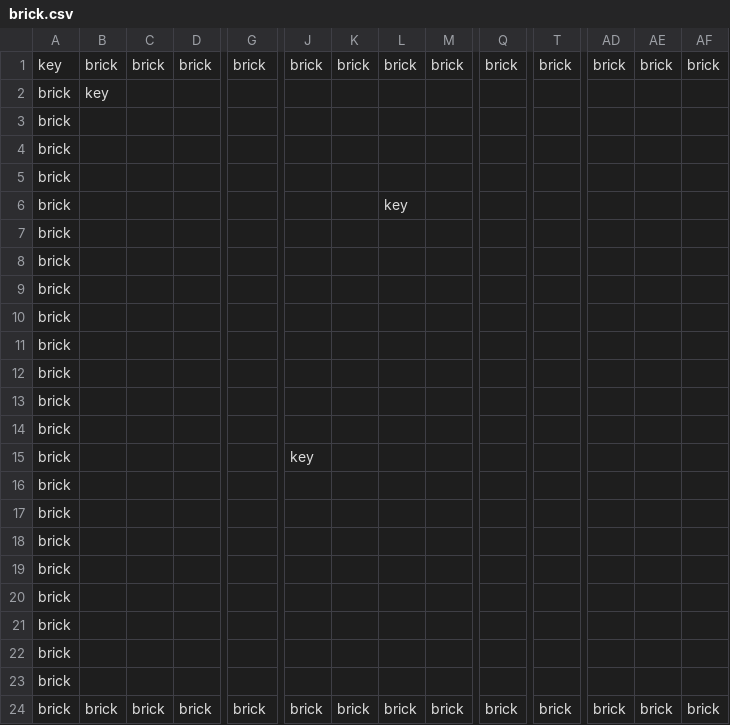
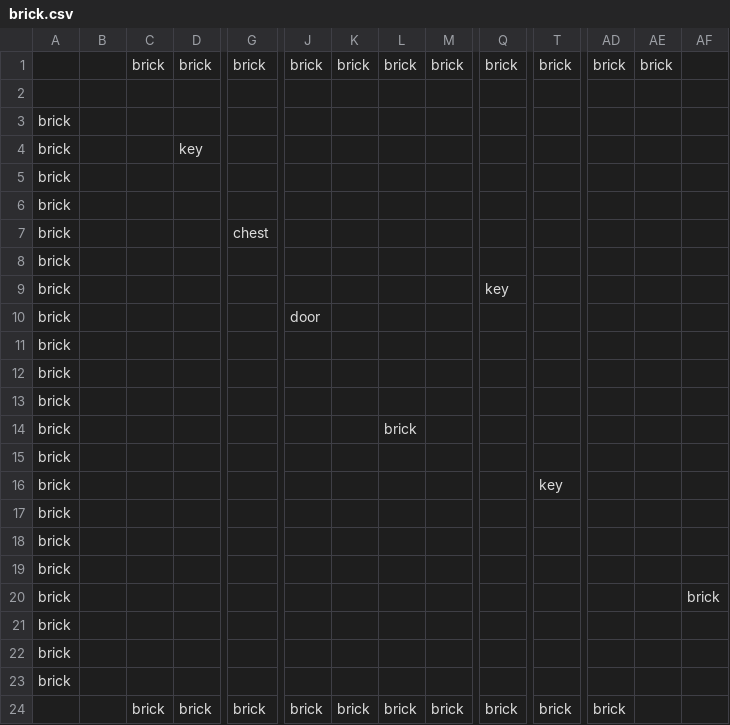
Before and after one commit to dislocated-averstra/baseRepo, a CSV file: Python/AdventureGame/LevelLayout/brick.csv, drawn as a sheet; only a part is shown, gaps mark what is left out; removed rows and columns are numbered as before the commit, all else as after; rows hold the shown columns only; the diff names each change by its address in the sheet, - before the commit and + after, or states it on an @@ line.

```diff
--- a/Python/AdventureGame/LevelLayout/brick.csv
+++ b/Python/AdventureGame/LevelLayout/brick.csv
-A1: key
+A1: (empty)
-B1: brick
+B1: (empty)
-AF1: brick
+AF1: (empty)
+row 2: (empty)
-B3: key
+B3: (empty)
+row 4: brick |  |  | key
@@ row 13 moved to row 5: brick @@
@@ row 14 moved to row 6: brick @@
+row 7: brick |  |  |  | chest
@@ row 16 moved to row 8: brick @@
+row 9: brick |  |  |  |  |  |  |  |  | key
+row 10: brick |  |  |  |  | door
-L14: key
+L14: brick
@@ row 17 moved to row 15: brick @@
+row 16: brick |  |  |  |  |  |  |  |  |  | key
+row 20: brick |  |  |  |  |  |  |  |  |  |  |  |  | brick
-row 15: brick |  |  |  |  | key
-row 18: brick
-row 19: brick
-row 20: brick
-row 21: brick
-row 22: brick
-row 23: brick
-A24: brick
+A24: (empty)
-B24: brick
+B24: (empty)
-AE24: brick
+AE24: (empty)
-AF24: brick
+AF24: (empty)
```
Also changed, not shown: 2 other files.
